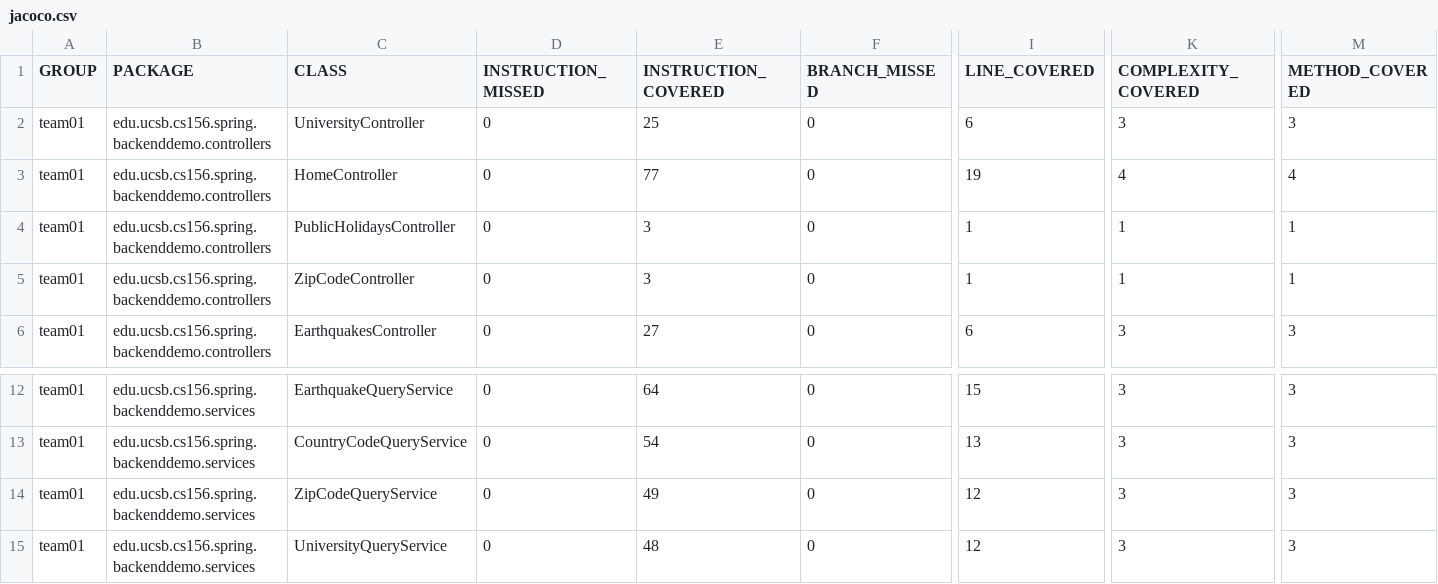
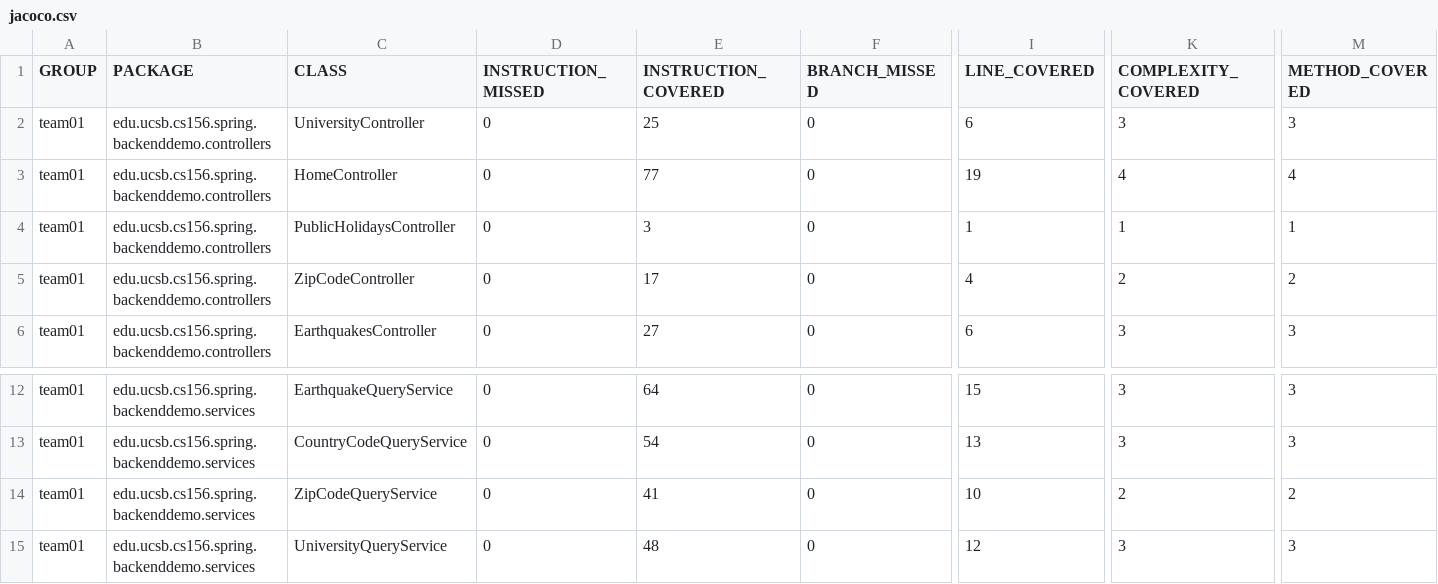
Before and after one commit to ucsb-cs156-m23/team01-m23-10am-3, a CSV file: jacoco/jacoco.csv, drawn as a sheet; only a part is shown, gaps mark what is left out; the diff names each change by its address in the sheet, - before the commit and + after, or states it on an @@ line.

```diff
--- a/jacoco/jacoco.csv
+++ b/jacoco/jacoco.csv
-E5 (INSTRUCTION_COVERED): 3
+E5 (INSTRUCTION_COVERED): 17
-I5 (LINE_COVERED): 1
+I5 (LINE_COVERED): 4
-K5 (COMPLEXITY_COVERED): 1
+K5 (COMPLEXITY_COVERED): 2
-M5 (METHOD_COVERED): 1
+M5 (METHOD_COVERED): 2
-E14 (INSTRUCTION_COVERED): 49
+E14 (INSTRUCTION_COVERED): 41
-I14 (LINE_COVERED): 12
+I14 (LINE_COVERED): 10
-K14 (COMPLEXITY_COVERED): 3
+K14 (COMPLEXITY_COVERED): 2
-M14 (METHOD_COVERED): 3
+M14 (METHOD_COVERED): 2
```
Also changed, not shown: 12 other files.
